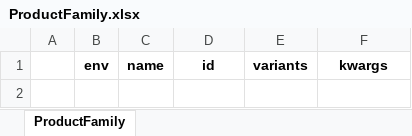
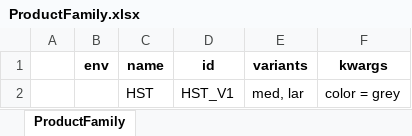
Before and after one commit to AvinashPinnamaneni/PPRmodel, an Excel workbook: customSim/LES/systemDefinition/productDomain/ProductFamily.xlsx, sheet ProductFamily, drawn as a sheet; values as stored, in another font and other column widths than the file's, no borders; the diff names each change by its address in the sheet, - before the commit and + after, or states it on an @@ line.

```diff
--- a/customSim/LES/systemDefinition/productDomain/ProductFamily.xlsx (sheet ProductFamily)
+++ b/customSim/LES/systemDefinition/productDomain/ProductFamily.xlsx (sheet ProductFamily)
+row 2:  |  | HST | HST_V1 | med, lar | color = grey
```
Also changed, not shown: customSim/LES/systemDefinition/productDomain/Assembly.xlsx, customSim/LES/systemDefinition/productDomain/Component.xlsx, 19 other files.
